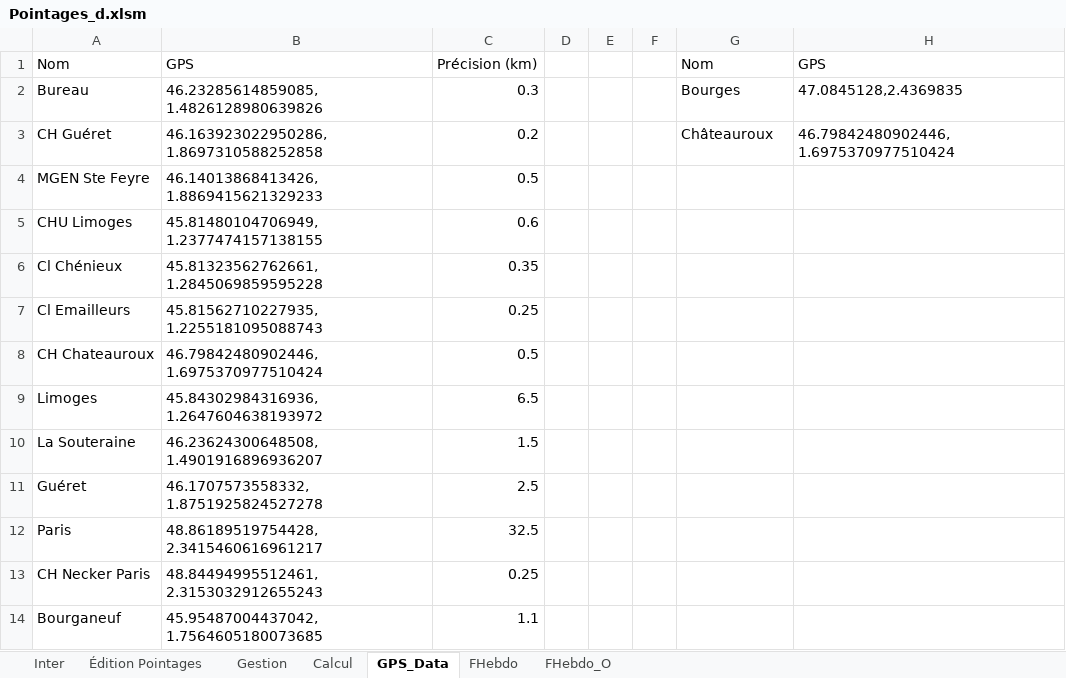
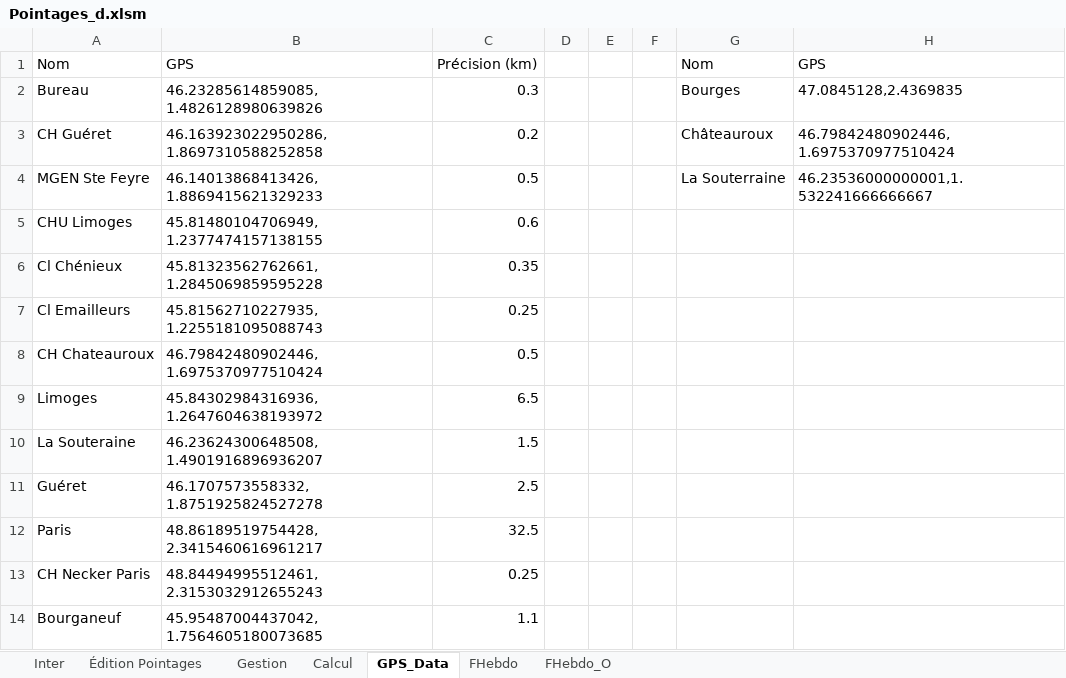
Before and after one commit to avigeilpro/PointagesXL, an Excel workbook: Amb/Pointages_d.xlsm, sheet GPS_Data, drawn as a sheet; values as stored, in another font and other column widths than the file's, no borders; the diff names each change by its address in the sheet, - before the commit and + after, or states it on an @@ line.

```diff
--- a/Amb/Pointages_d.xlsm (sheet GPS_Data)
+++ b/Amb/Pointages_d.xlsm (sheet GPS_Data)
-G4: (empty)
+G4: La Souterraine
-H4: (empty)
+H4: 46.23536000000001,1.532241666666667
```
Also changed, not shown: sheet Calcul, sheet FHebdo_O, sheet Inter, sheet FHebdo, formulas that keep their value, hidden cells, charts or pictures.
